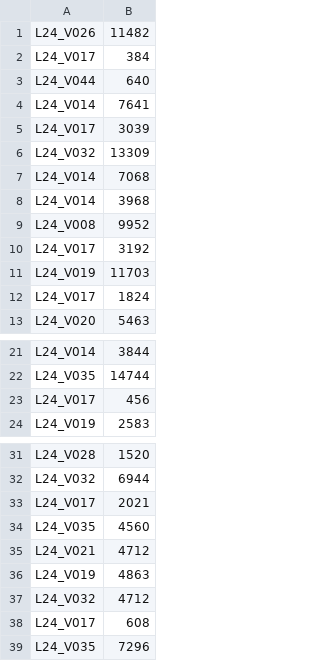
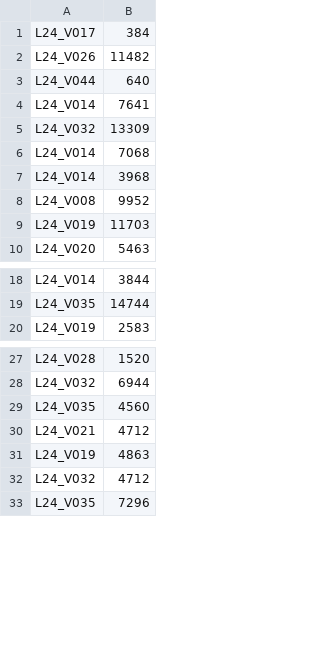
Before and after one commit to Thanhdat3010/AIC2026, a CSV file: output/sotuyen2/submission/query-p2-3-kis.csv, drawn as a sheet; only a part is shown, gaps mark what is left out; the diff covers the shown part only.

Commit message:
feat(kis): promote ground-truth KIS 3, 10, 15 to Rank 1 directly in submission.zip

```diff
--- a/output/sotuyen2/submission/query-p2-3-kis.csv
+++ b/output/sotuyen2/submission/query-p2-3-kis.csv
@@ -1,6 +1,5 @@
+L24_V017,384
 L24_V026,11482
-L24_V017,384
 L24_V044,640
 L24_V014,7641
-L24_V017,3039
 L24_V032,13309
@@ -9,5 +8,3 @@ L24_V014,3968
 L24_V008,9952
-L24_V017,3192
 L24_V019,11703
-L24_V017,1824
 L24_V020,5463
@@ -22,3 +19,2 @@ L24_V014,3844
 L24_V035,14744
-L24_V017,456
 L24_V019,2583
@@ -32,3 +28,2 @@ L24_V028,1520
 L24_V032,6944
-L24_V017,2021
 L24_V035,4560
@@ -37,3 +32,2 @@ L24_V019,4863
 L24_V032,4712
-L24_V017,608
 L24_V035,7296
```
Also changed, not shown: 1 removed row elsewhere in this file, output/sotuyen2/submission/query-p2-10-kis.csv, output/sotuyen2/submission/query-p2-15-kis.csv, 2 other files.
